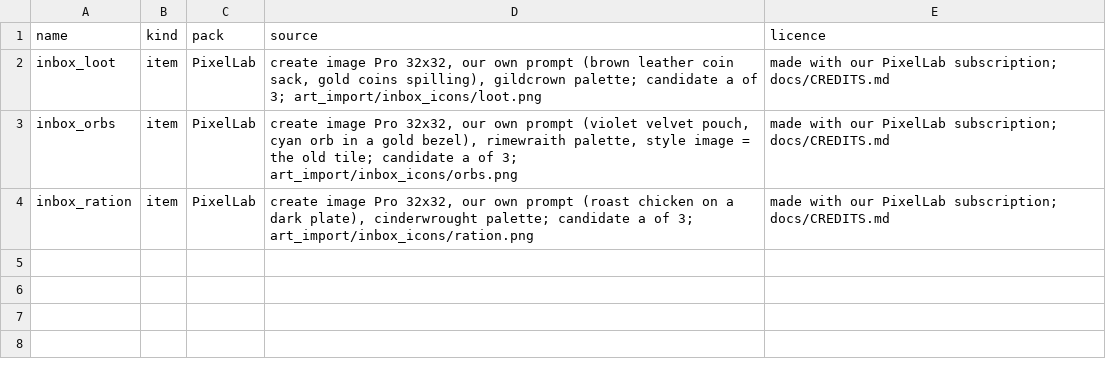
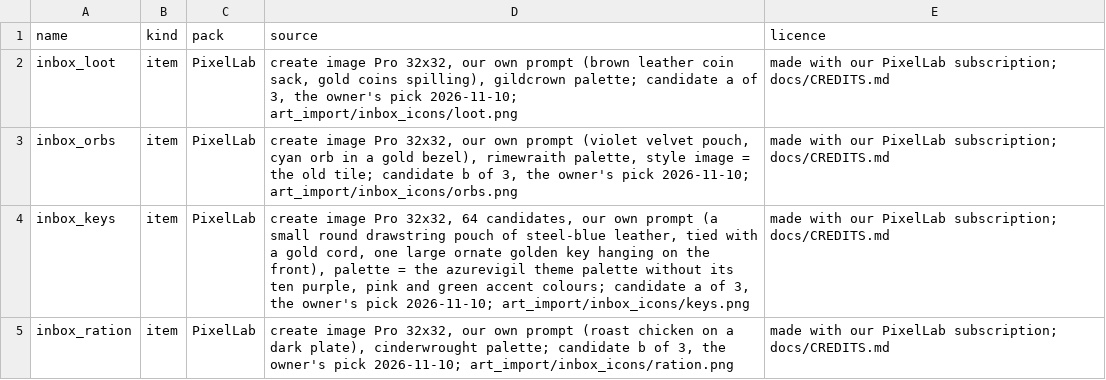
Before and after one commit to lucas1089/cinders-of-chaos, a CSV file: client/tools/sprites/art_import/inbox_icons_sources.csv, drawn as a sheet.

```diff
--- a/client/tools/sprites/art_import/inbox_icons_sources.csv
+++ b/client/tools/sprites/art_import/inbox_icons_sources.csv
@@ -1,4 +1,5 @@
 name,kind,pack,source,licence
-inbox_loot,item,PixelLab,"create image Pro 32x32, our own prompt (brown leather coin sack, gold coins spilling), gildcrown palette; candidate a of 3; art_import/inbox_icons/loot.png","made with our PixelLab subscription; docs/CREDITS.md"
-inbox_orbs,item,PixelLab,"create image Pro 32x32, our own prompt (violet velvet pouch, cyan orb in a gold bezel), rimewraith palette, style image = the old tile; candidate a of 3; art_import/inbox_icons/orbs.png","made with our PixelLab subscription; docs/CREDITS.md"
-inbox_ration,item,PixelLab,"create image Pro 32x32, our own prompt (roast chicken on a dark plate), cinderwrought palette; candidate a of 3; art_import/inbox_icons/ration.png","made with our PixelLab subscription; docs/CREDITS.md"
+inbox_loot,item,PixelLab,"create image Pro 32x32, our own prompt (brown leather coin sack, gold coins spilling), gildcrown palette; candidate a of 3, the owner's pick 2026-11-10; art_import/inbox_icons/loot.png","made with our PixelLab subscription; docs/CREDITS.md"
+inbox_orbs,item,PixelLab,"create image Pro 32x32, our own prompt (violet velvet pouch, cyan orb in a gold bezel), rimewraith palette, style image = the old tile; candidate b of 3, the owner's pick 2026-11-10; art_import/inbox_icons/orbs.png","made with our PixelLab subscription; docs/CREDITS.md"
+inbox_keys,item,PixelLab,"create image Pro 32x32, 64 candidates, our own prompt (a small round drawstring pouch of steel-blue leather, tied with a gold cord, one large ornate golden key hanging on the front), palette = the azurevigil theme palette without its ten purple, pink and green accent colours; candidate a of 3, the owner's pick 2026-11-10; art_import/inbox_icons/keys.png","made with our PixelLab subscription; docs/CREDITS.md"
+inbox_ration,item,PixelLab,"create image Pro 32x32, our own prompt (roast chicken on a dark plate), cinderwrought palette; candidate b of 3, the owner's pick 2026-11-10; art_import/inbox_icons/ration.png","made with our PixelLab subscription; docs/CREDITS.md"
```
Also changed, not shown: client/tools/sprites/art_import/inbox_icons.csv, 14 other files.
